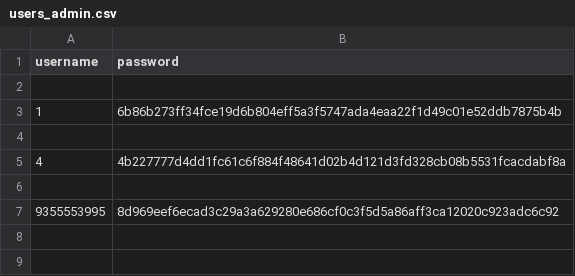
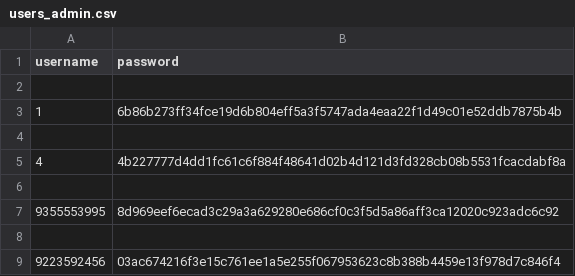
Before and after one commit to zahraaaAlizade/online_shop, a CSV file: online_shop/users_admin.csv, drawn as a sheet; the diff names each change by its address in the sheet, - before the commit and + after, or states it on an @@ line.

```diff
--- a/online_shop/users_admin.csv
+++ b/online_shop/users_admin.csv
+row 8: (empty)
+row 9: 9223592456 | 03ac674216f3e15c761ee1a5e255f067953623c8b388b4459e13f978d7c846f4
```
Also changed, not shown: online_shop/users_customer.csv, 8 other files.
